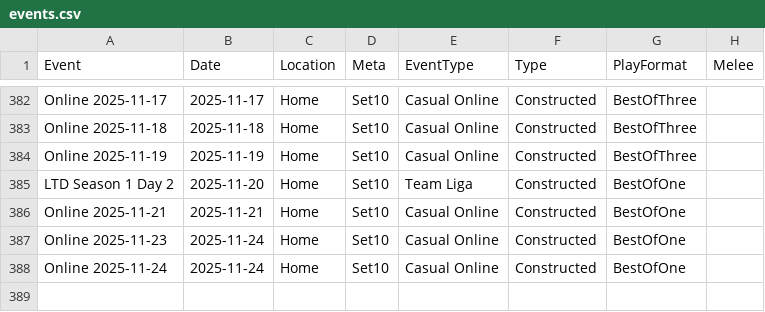
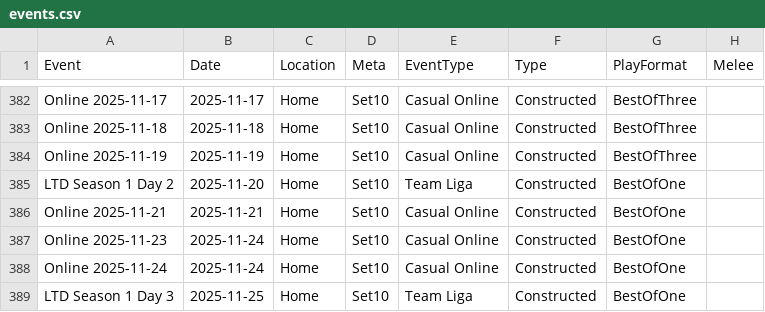
Before and after one commit to shinobi64/lorcana, a CSV file: results/events.csv, drawn as a sheet; only a part is shown, gaps mark what is left out; the diff names each change by its address in the sheet, - before the commit and + after, or states it on an @@ line.

```diff
--- a/results/events.csv
+++ b/results/events.csv
+row 389: LTD Season 1 Day 3 | 2025-11-25 | Home | Set10 | Team Liga | Constructed | BestOfOne
```
Also changed, not shown: results/ltd_analyse.csv, results/results.csv.
